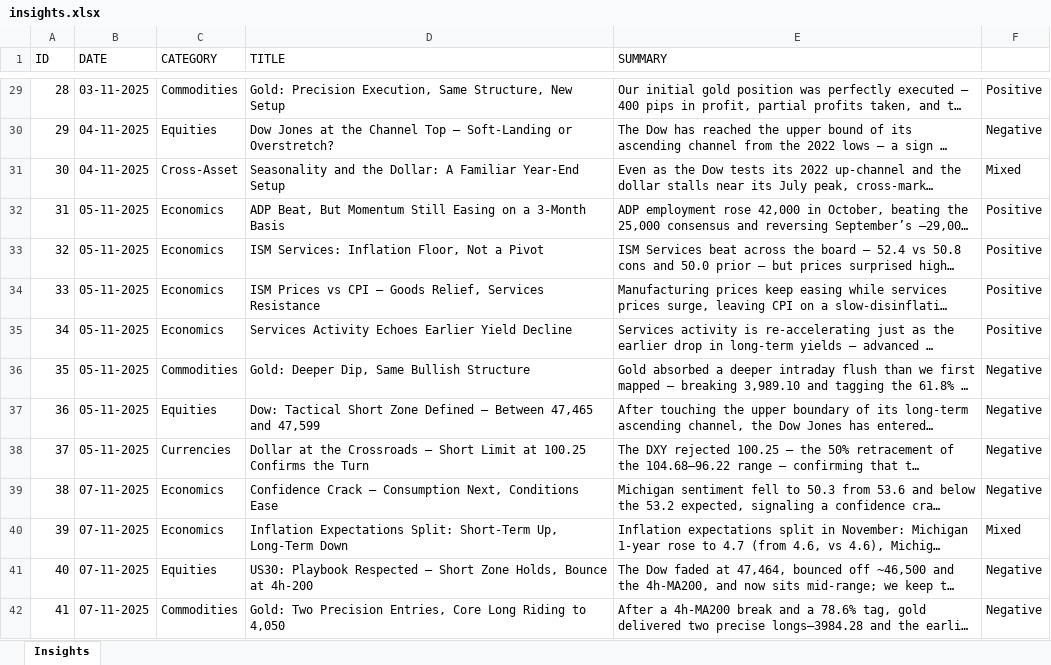
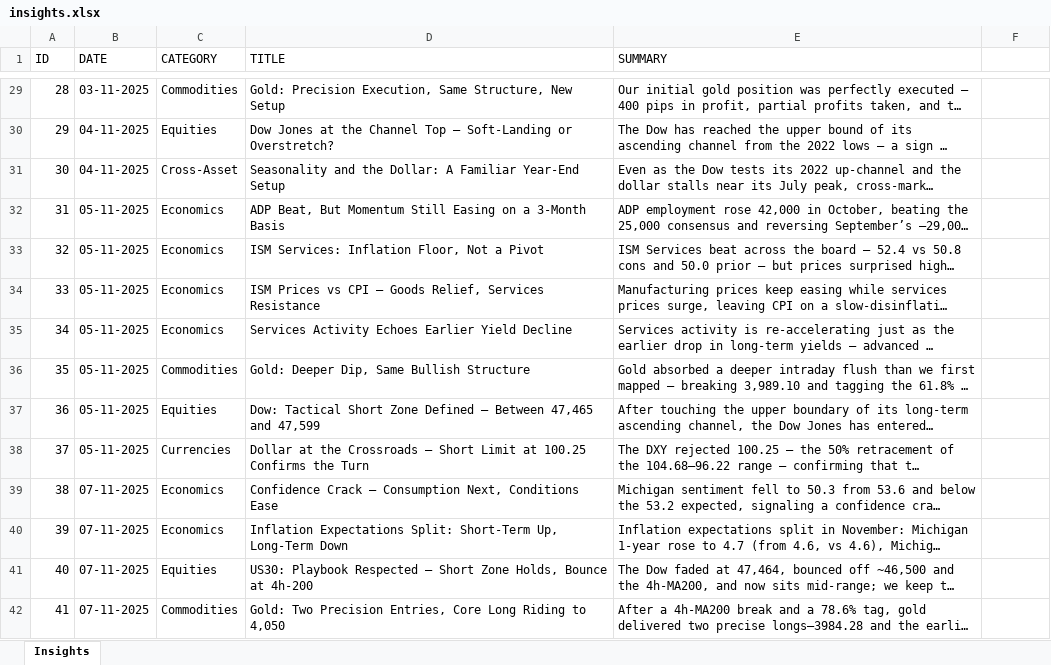
Before and after one commit to oktoure/genesis-research, an Excel workbook: app/data/insights.xlsx, sheet Insights, drawn as a sheet; only a part is shown, gaps mark what is left out; long unchanged cells end in …; values as stored, in another font and other column widths than the file's, no cell formats; the diff covers the shown part only; the diff names each change by its address in the sheet, - before the commit and + after, or states it on an @@ line.

```diff
--- a/app/data/insights.xlsx (sheet Insights)
+++ b/app/data/insights.xlsx (sheet Insights)
-F29: Positive
+F29: (empty)
-F30: Negative
+F30: (empty)
-F31: Mixed
+F31: (empty)
-F32:F35: Positive
+F32:F35: (empty)
-F36:F39: Negative
+F36:F39: (empty)
-F40: Mixed
+F40: (empty)
-F41:F42: Negative
+F41:F42: (empty)
```
Also changed, not shown: 1 added row and 44 edited cells elsewhere in this sheet, cell formats, 4 other files.
